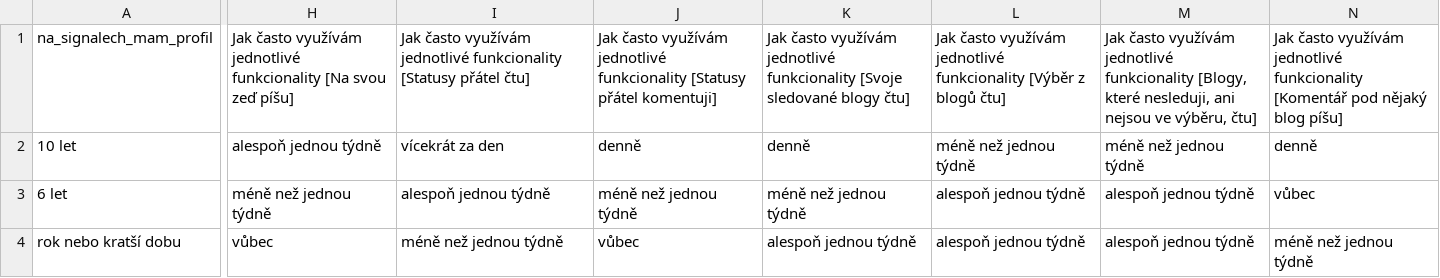
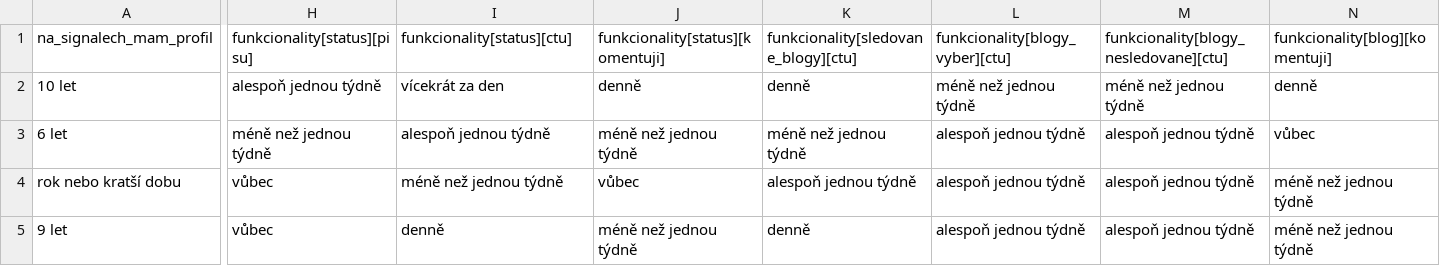
Before and after one commit to igneus/signaly-dotaznik-2017, a CSV file: data/normalised.csv, drawn as a sheet; only a part is shown, gaps mark what is left out; the shorter side is filled out with more unchanged rows; the diff covers the shown part only; the diff names each change by its address in the sheet, - before the commit and + after, or states it on an @@ line.

Commit message:
funkcionality, jiné sociální sítě

```diff
--- a/data/normalised.csv
+++ b/data/normalised.csv
-H1: Jak často využívám jednotlivé funkcionality [Na svou zeď píšu]
+H1: funkcionality[status][pisu]
-I1: Jak často využívám jednotlivé funkcionality [Statusy přátel čtu]
+I1: funkcionality[status][ctu]
-J1: Jak často využívám jednotlivé funkcionality [Statusy přátel komentuji]
+J1: funkcionality[status][komentuji]
-K1: Jak často využívám jednotlivé funkcionality [Svoje sledované blogy čtu]
+K1: funkcionality[sledovane_blogy][ctu]
-L1: Jak často využívám jednotlivé funkcionality [Výběr z blogů čtu]
+L1: funkcionality[blogy_vyber][ctu]
-M1: Jak často využívám jednotlivé funkcionality [Blogy, které nesleduji, ani nejsou ve výběru, čtu]
+M1: funkcionality[blogy_nesledovane][ctu]
-N1: Jak často využívám jednotlivé funkcionality [Komentář pod nějaký blog píšu]
+N1: funkcionality[blog][komentuji]
```
Also changed, not shown: 16 edited cells elsewhere in this file, 2 other files.
